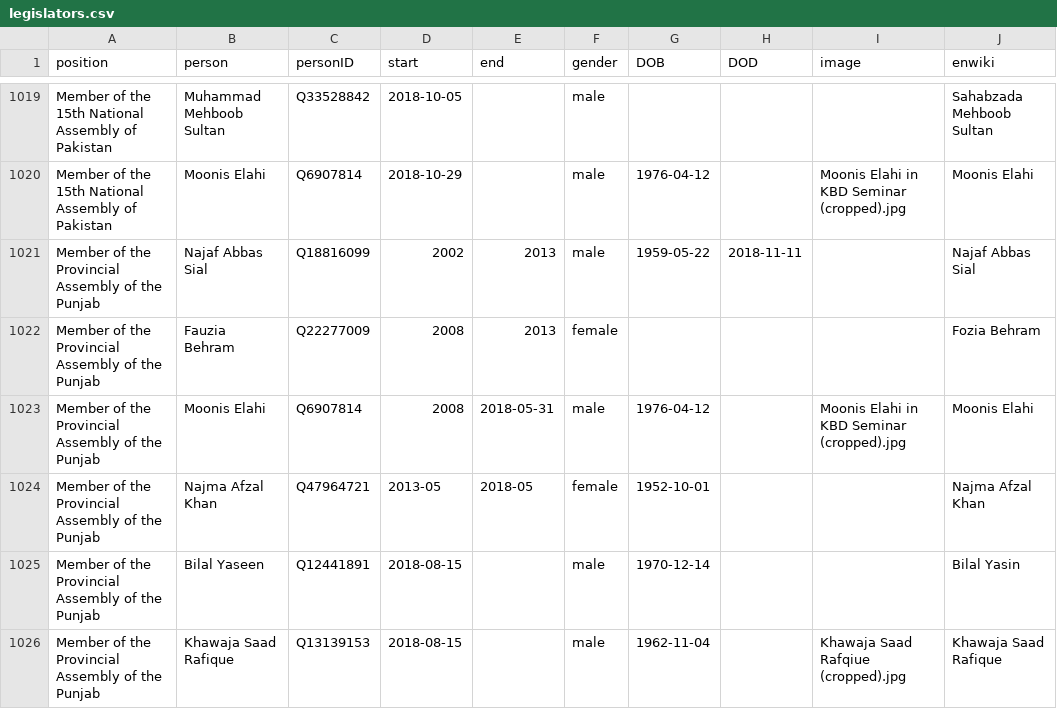
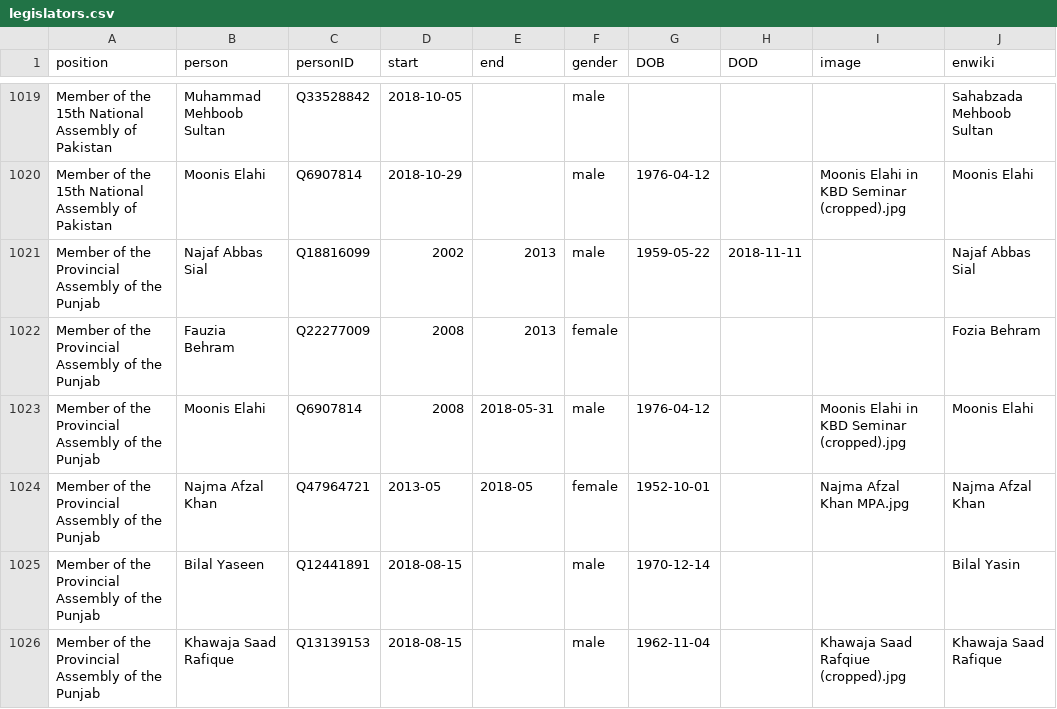
Before and after one commit to every-politician-scrapers/pakistan-ministers, a CSV file: html/legislators.csv, drawn as a sheet; only a part is shown, gaps mark what is left out.

Commit message:
PCB update

```diff
--- a/html/legislators.csv
+++ b/html/legislators.csv
@@ -1023,3 +1023,3 @@ Member of the Provincial Assembly of the Punjab,Fauzia Behram,Q22277009,2008,201
 Member of the Provincial Assembly of the Punjab,Moonis Elahi,Q6907814,2008,2018-05-31,male,1976-04-12,,Moonis Elahi in KBD Seminar (cropped).jpg,Moonis Elahi
-Member of the Provincial Assembly of the Punjab,Najma Afzal Khan,Q47964721,2013-05,2018-05,female,1952-10-01,,,Najma Afzal Khan
+Member of the Provincial Assembly of the Punjab,Najma Afzal Khan,Q47964721,2013-05,2018-05,female,1952-10-01,,Najma Afzal Khan MPA.jpg,Najma Afzal Khan
 Member of the Provincial Assembly of the Punjab,Bilal Yaseen,Q12441891,2018-08-15,,male,1970-12-14,,,Bilal Yasin
```
